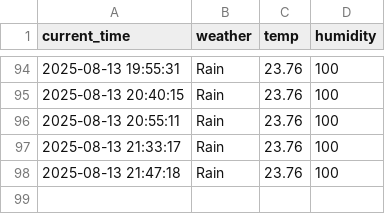
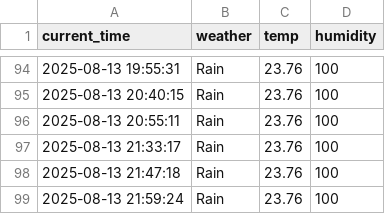
Before and after one commit to munho-kim/weather, a CSV file: seoul_weather.csv, drawn as a sheet; only a part is shown, gaps mark what is left out.

```diff
--- a/seoul_weather.csv
+++ b/seoul_weather.csv
@@ -98 +98,2 @@ current_time,weather,temp,humidity
 2025-08-13 21:47:18,Rain,23.76,100
+2025-08-13 21:59:24,Rain,23.76,100
```
